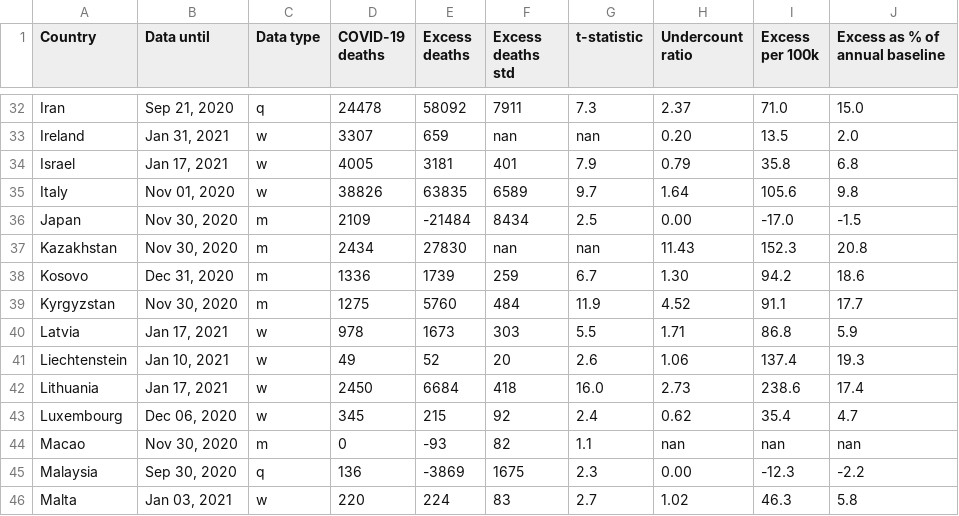
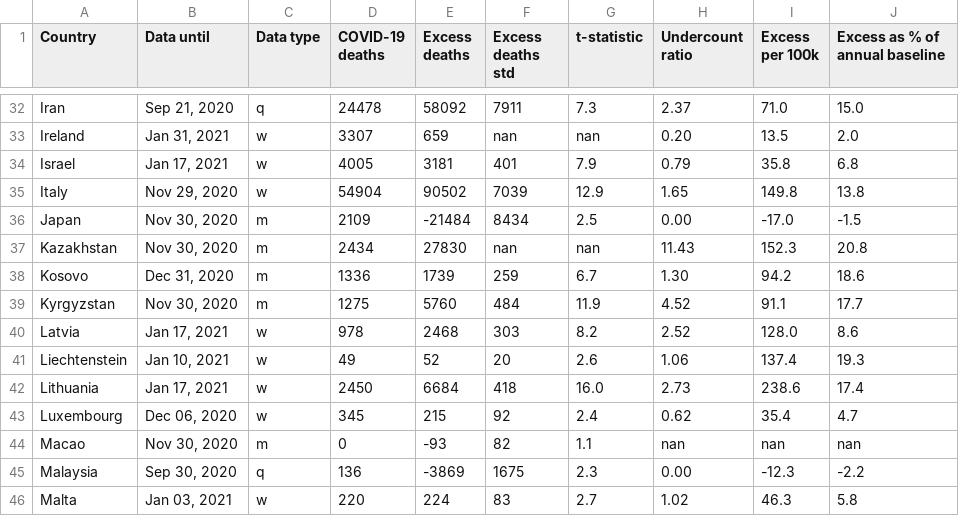
Before and after one commit to dkobak/excess-mortality, a CSV file: excess-mortality.csv, drawn as a sheet; only a part is shown, gaps mark what is left out; the diff covers the shown part only.

Commit message:
data update

```diff
--- a/excess-mortality.csv
+++ b/excess-mortality.csv
@@ -34,3 +34,3 @@ Ireland, "Jan 31, 2021", w, 3307, 659, nan, nan, 0.20, 13.5, 2.0
 Israel, "Jan 17, 2021", w, 4005, 3181, 401, 7.9, 0.79, 35.8, 6.8
-Italy, "Nov 01, 2020", w, 38826, 63835, 6589, 9.7, 1.64, 105.6, 9.8
+Italy, "Nov 29, 2020", w, 54904, 90502, 7039, 12.9, 1.65, 149.8, 13.8
 Japan, "Nov 30, 2020", m, 2109, -21484, 8434, 2.5, 0.00, -17.0, -1.5
@@ -39,3 +39,3 @@ Kosovo, "Dec 31, 2020", m, 1336, 1739, 259, 6.7, 1.30, 94.2, 18.6
 Kyrgyzstan, "Nov 30, 2020", m, 1275, 5760, 484, 11.9, 4.52, 91.1, 17.7
-Latvia, "Jan 17, 2021", w, 978, 1673, 303, 5.5, 1.71, 86.8, 5.9
+Latvia, "Jan 17, 2021", w, 978, 2468, 303, 8.2, 2.52, 128.0, 8.6
 Liechtenstein, "Jan 10, 2021", w, 49, 52, 20, 2.6, 1.06, 137.4, 19.3
```
Also changed, not shown: 32 edited cells elsewhere in this file, baselines.csv, 2 other files.
